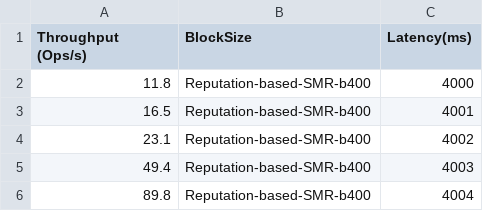
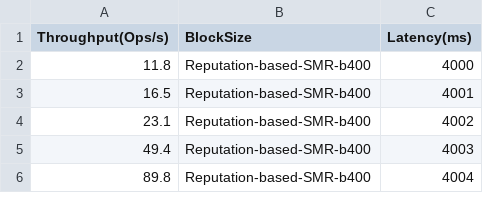
Before and after one commit to dsadas1212/Reputation-based-state-machine-replication-, a CSV file: paperpicture/sa1.csv, drawn as a sheet; only a part is shown.

```diff
--- a/paperpicture/sa1.csv
+++ b/paperpicture/sa1.csv
@@ -1,2 +1,2 @@
-Throughput (Ops/s),BlockSize,Latency(ms)
+Throughput(Ops/s),BlockSize,Latency(ms)
 11.8,Reputation-based-SMR-b400,4000
```
Also changed, not shown: paperpicture/sa2.csv, 15 other files.
